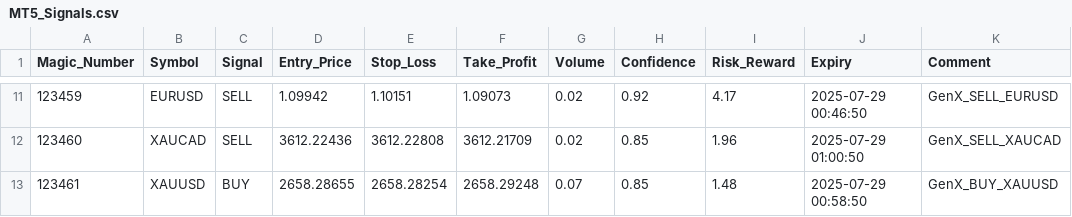
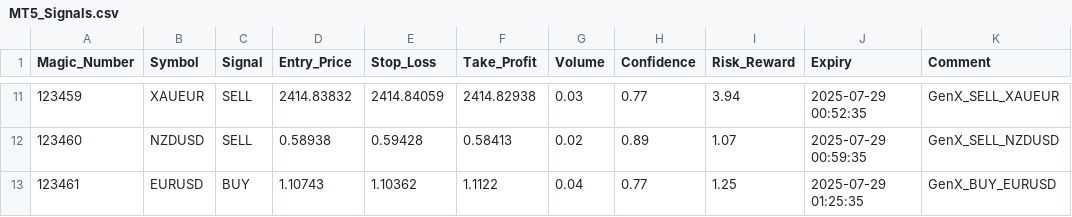
Before and after one commit to nuna69v-cell/Indexing-Workflow-controller, a CSV file: signal_output/MT5_Signals.csv, drawn as a sheet; only a part is shown, gaps mark what is left out; the diff covers the shown part only.

```diff
--- a/signal_output/MT5_Signals.csv
+++ b/signal_output/MT5_Signals.csv
@@ -11,3 +11,3 @@ Magic_Number,Symbol,Signal,Entry_Price,Stop_Loss,Take_Profit,Volume,Confidence,R
-123459,EURUSD,SELL,1.09942,1.10151,1.09073,0.02,0.92,4.17,2025-07-29 00:46:50,GenX_SELL_EURUSD
-123460,XAUCAD,SELL,3612.22436,3612.22808,3612.21709,0.02,0.85,1.96,2025-07-29 01:00:50,GenX_SELL_XAUCAD
-123461,XAUUSD,BUY,2658.28655,2658.28254,2658.29248,0.07,0.85,1.48,2025-07-29 00:58:50,GenX_BUY_XAUUSD
+123459,XAUEUR,SELL,2414.83832,2414.84059,2414.82938,0.03,0.77,3.94,2025-07-29 00:52:35,GenX_SELL_XAUEUR
+123460,NZDUSD,SELL,0.58938,0.59428,0.58413,0.02,0.89,1.07,2025-07-29 00:59:35,GenX_SELL_NZDUSD
+123461,EURUSD,BUY,1.10743,1.10362,1.1122,0.04,0.77,1.25,2025-07-29 01:25:35,GenX_BUY_EURUSD
```
Also changed, not shown: 113 edited cells elsewhere in this file, signal_output/MT4_Signals.csv, 2 other files.
